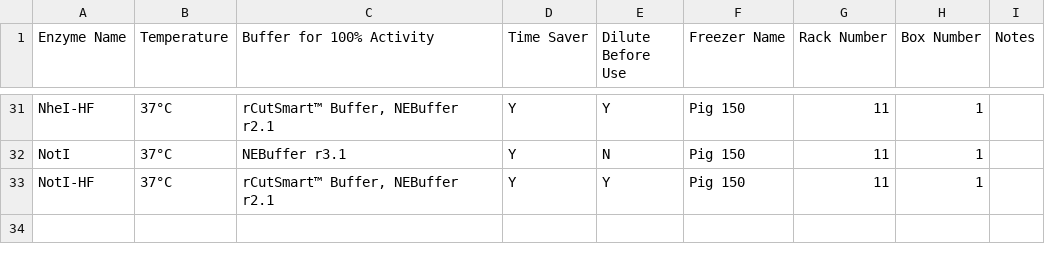
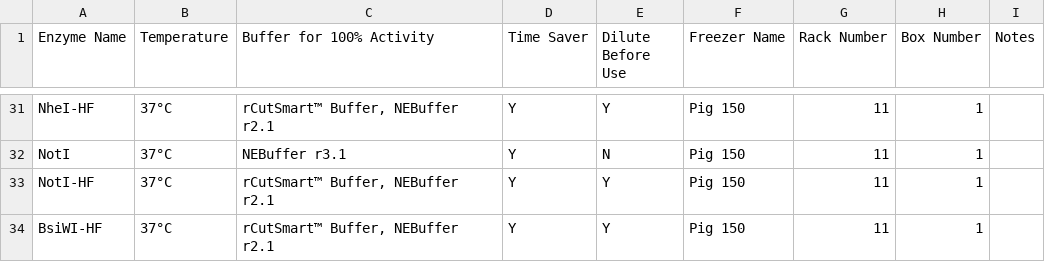
Before and after one commit to bnhenry08/inventory-app, a CSV file: restriction_enzymes.csv, drawn as a sheet; only a part is shown, gaps mark what is left out; the diff names each change by its address in the sheet, - before the commit and + after, or states it on an @@ line.

Commit message:
Update restriction enzyme inventory 2026-10-15 16:48:54.659335

```diff
--- a/restriction_enzymes.csv
+++ b/restriction_enzymes.csv
+row 34: BsiWI-HF | 37°C | rCutSmart™ Buffer, NEBuffer r2.1 | Y | Y | Pig 150 | 11 | 1
```
